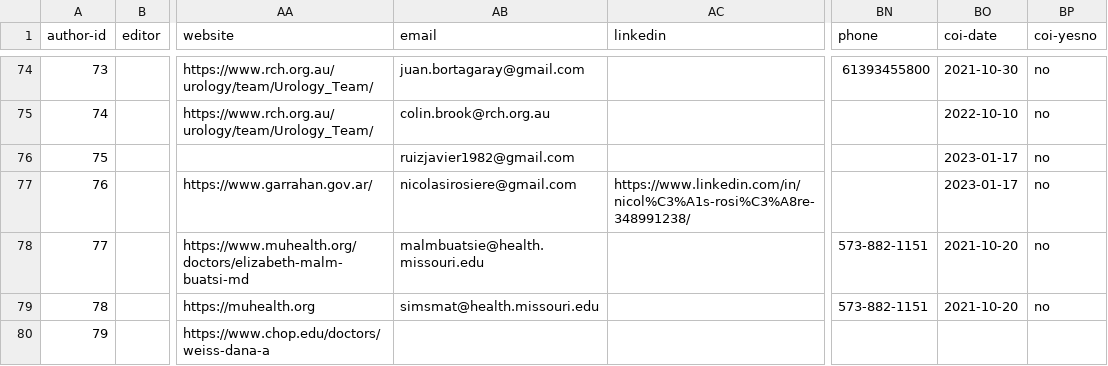
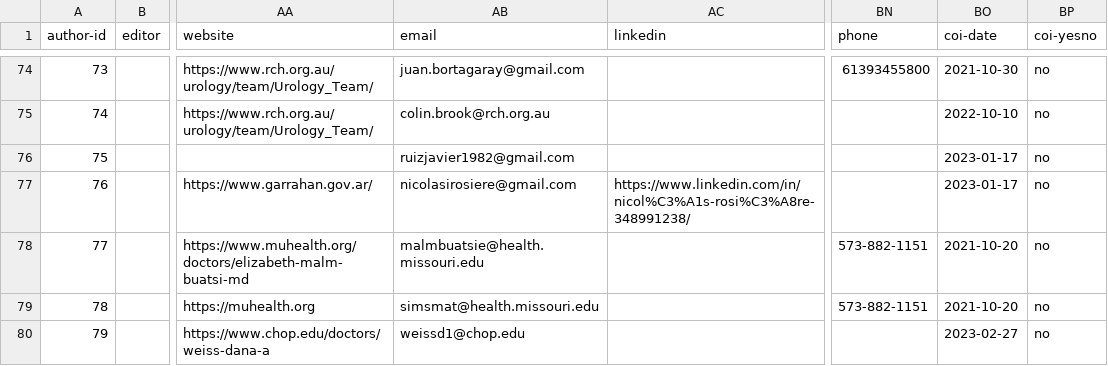
Before and after one commit to kylerove/pediatricurologybook, a CSV file: _data/contributors.csv, drawn as a sheet; only a part is shown, gaps mark what is left out; the diff covers the shown part only; the diff names each change by its address in the sheet, - before the commit and + after, or states it on an @@ line.

Commit message:
Update contributor listing

```diff
--- a/_data/contributors.csv
+++ b/_data/contributors.csv
-AB80 (email): (empty)
+AB80 (email): weissd1@chop.edu
-BO80 (coi-date): (empty)
+BO80 (coi-date): 2023-02-27
-BP80 (coi-yesno): (empty)
+BP80 (coi-yesno): no
```
Also changed, not shown: 10 edited cells elsewhere in this file.
